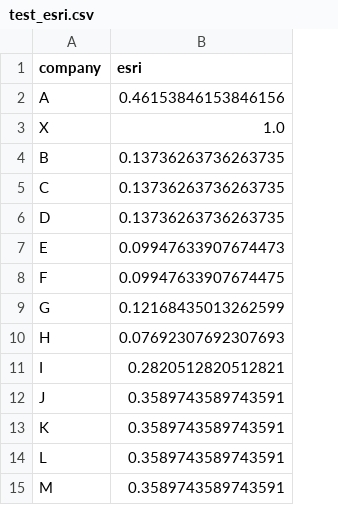
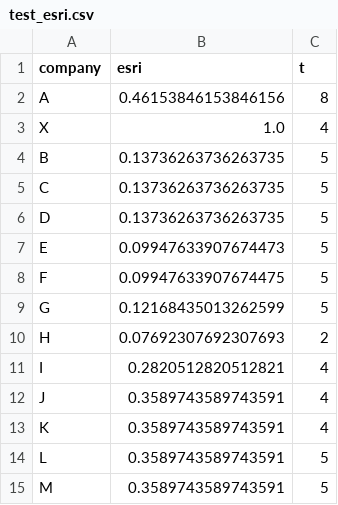
Before and after one commit to vitelot/Economic-Systemic-Risk, a CSV file: data/test_esri.csv, drawn as a sheet; the diff names each change by its address in the sheet, - before the commit and + after, or states it on an @@ line.

```diff
--- a/data/test_esri.csv
+++ b/data/test_esri.csv
+column C (t), rows 2-15: 8 | 4 | 5 | 5 | 5 | 5 | 5 | 5 | 2 | 4 | 4 | 4 | 5 | 5
```
Also changed, not shown: 3 other files.
